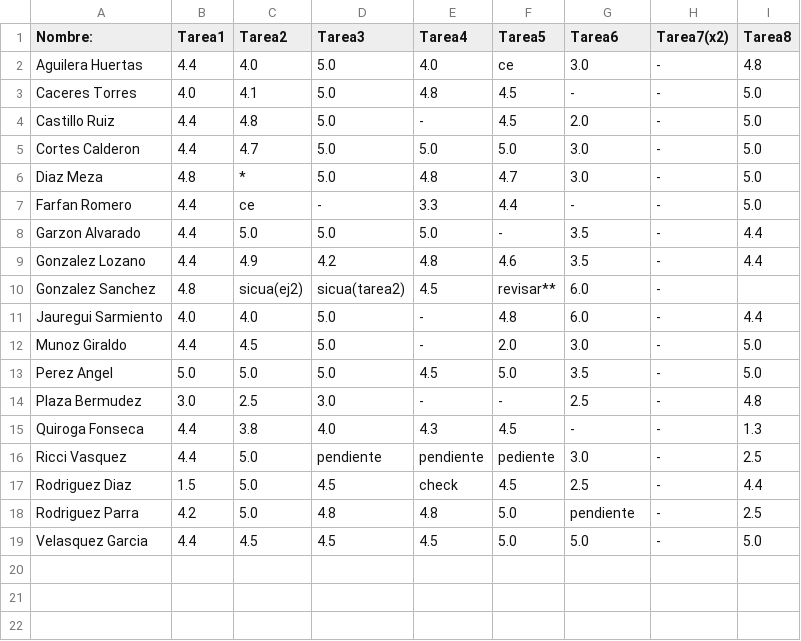
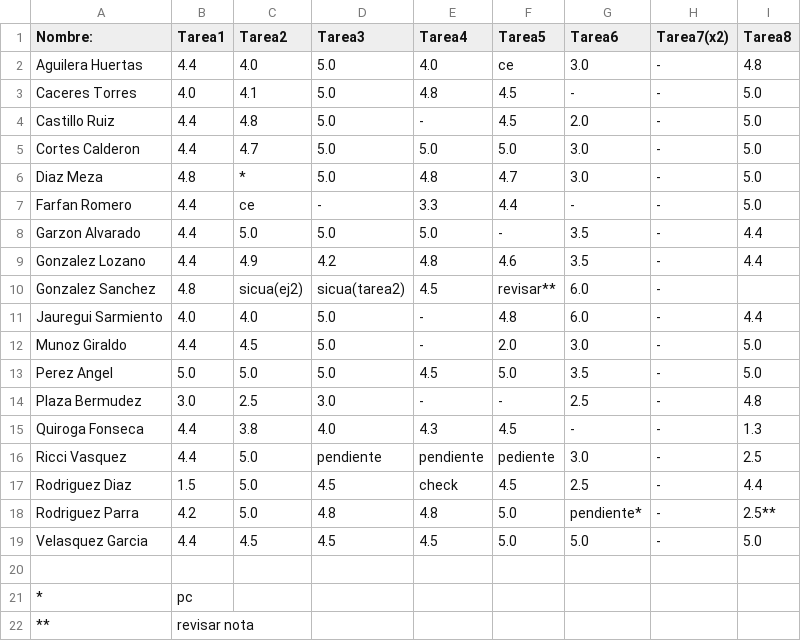
Before and after one commit to ComputoCienciasUniandes/HerramientasComputacionales, a CSV file: notas/grupo1/notas.csv, drawn as a sheet.

Commit message:
Update notas.csv

```diff
--- a/notas/grupo1/notas.csv
+++ b/notas/grupo1/notas.csv
@@ -17,3 +17,6 @@ Ricci Vasquez,               4.4,         5.0,         pendiente,   pendiente,
 Rodriguez Diaz,              1.5,         5.0,          4.5,        check,       4.5,       2.5,       -,      4.4,
-Rodriguez Parra,             4.2,         5.0,          4.8,        4.8,         5.0,       pendiente,  -,     2.5,
+Rodriguez Parra,             4.2,         5.0,          4.8,        4.8,         5.0,       pendiente*,  -,     2.5**,
 Velasquez Garcia,            4.4,         4.5,          4.5,        4.5,         5.0,       5.0,        -,      5.0,
+
+*, pc, , , , , , ,
+**, revisar nota, , , , , ,
```
